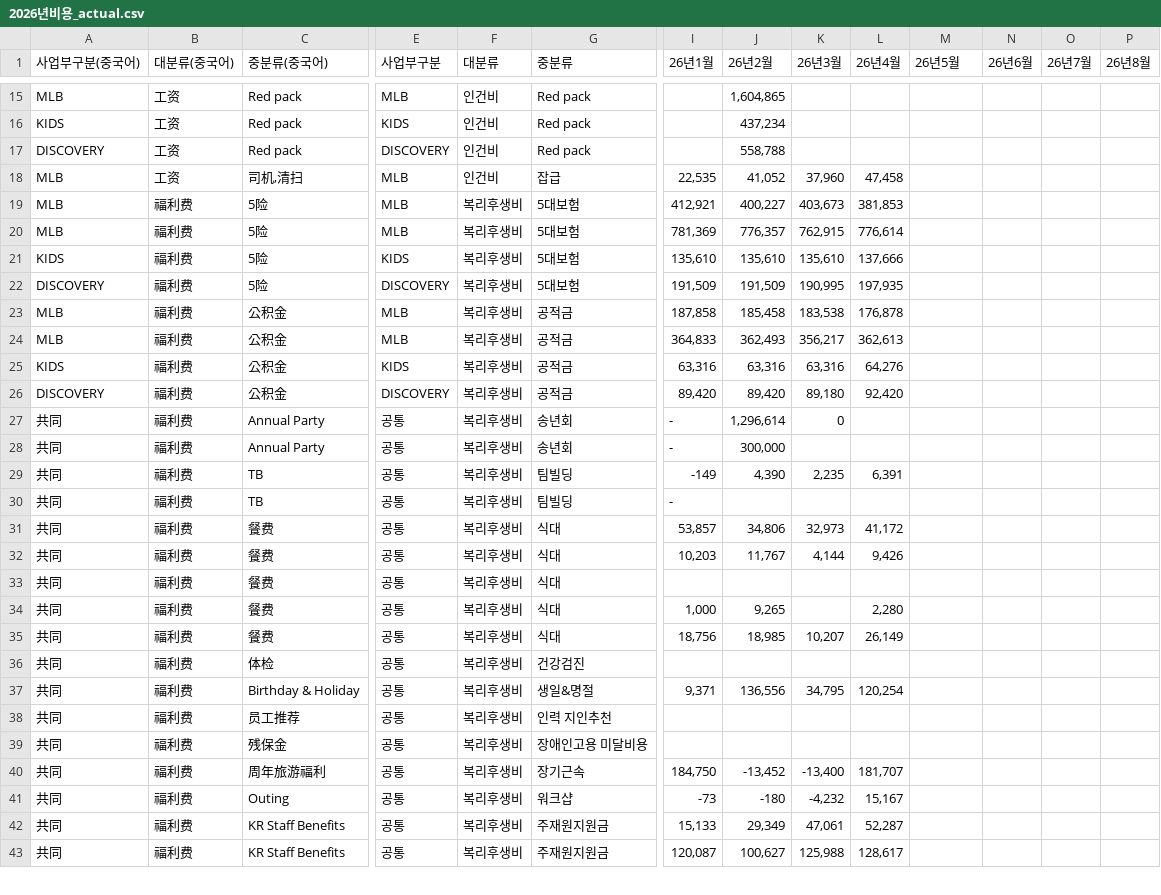
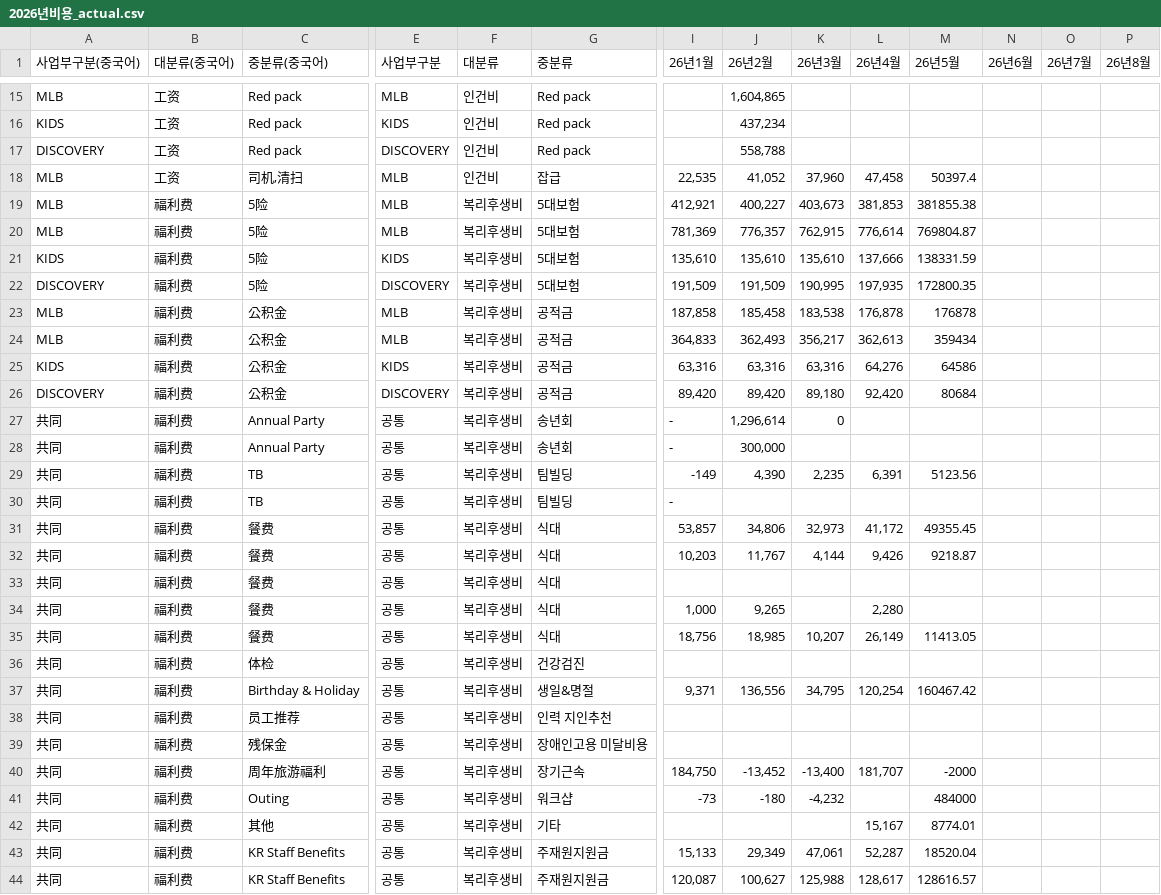
Before and after one commit to xuanm0221-dev/-, a CSV file: 파일/2026년비용_actual.csv, drawn as a sheet; only a part is shown, gaps mark what is left out; addresses are those after the commit; rows hold the shown columns only; the diff covers the shown part only; the diff names each change by its address in the sheet, - before the commit and + after, or states it on an @@ line.

```diff
--- a/파일/2026년비용_actual.csv
+++ b/파일/2026년비용_actual.csv
-M18 (26년5월): (empty)
+M18 (26년5월): 50397.4
-M19 (26년5월): (empty)
+M19 (26년5월): 381855.38
-M20 (26년5월): (empty)
+M20 (26년5월): 769804.87
-M21 (26년5월): (empty)
+M21 (26년5월): 138331.59
-M22 (26년5월): (empty)
+M22 (26년5월): 172800.35
-M23 (26년5월): (empty)
+M23 (26년5월): 176878
-M24 (26년5월): (empty)
+M24 (26년5월): 359434
-M25 (26년5월): (empty)
+M25 (26년5월): 64586
-M26 (26년5월): (empty)
+M26 (26년5월): 80684
-M29 (26년5월): (empty)
+M29 (26년5월): 5123.56
-M31 (26년5월): (empty)
+M31 (26년5월): 49355.45
-M32 (26년5월): (empty)
+M32 (26년5월): 9218.87
-M35 (26년5월): (empty)
+M35 (26년5월): 11413.05
-M37 (26년5월): (empty)
+M37 (26년5월): 160467.42
-M40 (26년5월): (empty)
+M40 (26년5월): -2000
-L41 (26년4월): 15,167
+L41 (26년4월): (empty)
-M41 (26년5월): (empty)
+M41 (26년5월): 484000
+row 42: 共同 | 福利费 | 其他 | 공통 | 복리후생비 | 기타 |  |  |  | 15,167 | 8774.01
-M43 (26년5월): (empty)
+M43 (26년5월): 18520.04
-M44 (26년5월): (empty)
+M44 (26년5월): 128616.57
```
Also changed, not shown: 1 added row and 116 edited cells elsewhere in this file, 파일/2024년판매매출_actual.csv, 파일/2025년판매매출_actual.csv, 5 other files.
